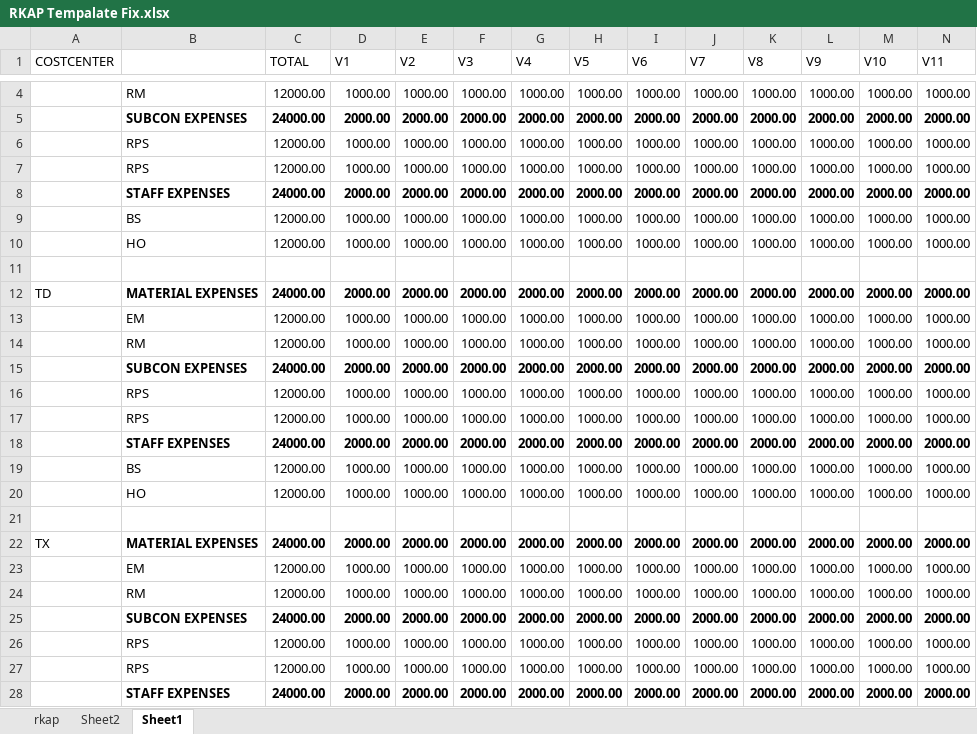
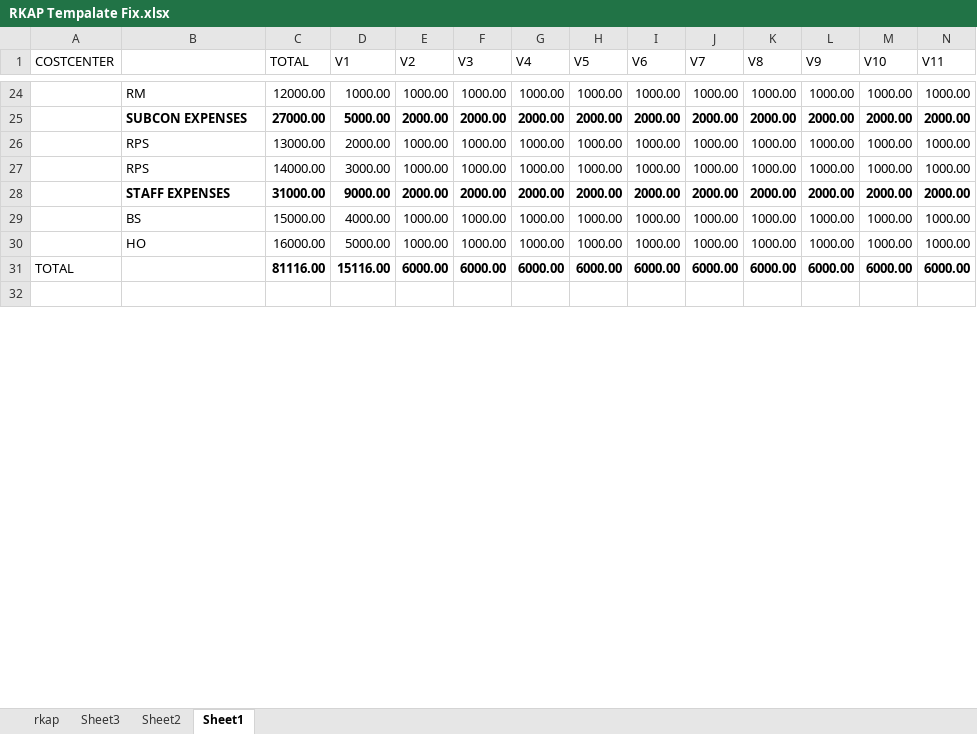
Before and after one commit to xyz-loops/deploy-nest, an Excel workbook: uploads/excel/RKAP Tempalate Fix.xlsx, sheet Sheet1, drawn as a sheet; only a part is shown, gaps mark what is left out; values as stored, in another font and other column widths than the file's, no borders; removed rows and columns are numbered as before the commit, all else as after; rows hold the shown columns only; the diff covers the shown part only; the diff names each change by its address in the sheet, - before the commit and + after, or states it on an @@ line.

```diff
--- a/uploads/excel/RKAP Tempalate Fix.xlsx (sheet Sheet1)
+++ b/uploads/excel/RKAP Tempalate Fix.xlsx (sheet Sheet1)
+sheet tab: Sheet3
-C25 (TOTAL): 24000.00
+C25 (TOTAL): 27000.00
-D25 (V1): 2000.00
+D25 (V1): 5000.00
-C26 (TOTAL): 12000.00
+C26 (TOTAL): 13000.00
-D26 (V1): 1000.00
+D26 (V1): 2000.00
-C27 (TOTAL): 12000.00
+C27 (TOTAL): 14000.00
-D27 (V1): 1000.00
+D27 (V1): 3000.00
-C28 (TOTAL): 24000.00
+C28 (TOTAL): 31000.00
-D28 (V1): 2000.00
+D28 (V1): 9000.00
-C29 (TOTAL): 12000.00
+C29 (TOTAL): 15000.00
-D29 (V1): 1000.00
+D29 (V1): 4000.00
-C30 (TOTAL): 12000.00
+C30 (TOTAL): 16000.00
-D30 (V1): 1000.00
+D30 (V1): 5000.00
+row 31: TOTAL |  | 81116.00 | 15116.00 | 6000.00 | 6000.00 | 6000.00 | 6000.00 | 6000.00 | 6000.00 | 6000.00 | 6000.00 | 6000.00 | 6000.00
-row 12: TD | MATERIAL EXPENSES | 24000.00 | 2000.00 | 2000.00 | 2000.00 | 2000.00 | 2000.00 | 2000.00 | 2000.00 | 2000.00 | 2000.00 | 2000.00 | 2000.00
-row 13:  | EM | 12000.00 | 1000.00 | 1000.00 | 1000.00 | 1000.00 | 1000.00 | 1000.00 | 1000.00 | 1000.00 | 1000.00 | 1000.00 | 1000.00
-row 14:  | RM | 12000.00 | 1000.00 | 1000.00 | 1000.00 | 1000.00 | 1000.00 | 1000.00 | 1000.00 | 1000.00 | 1000.00 | 1000.00 | 1000.00
-row 15:  | SUBCON EXPENSES | 24000.00 | 2000.00 | 2000.00 | 2000.00 | 2000.00 | 2000.00 | 2000.00 | 2000.00 | 2000.00 | 2000.00 | 2000.00 | 2000.00
-row 16:  | RPS | 12000.00 | 1000.00 | 1000.00 | 1000.00 | 1000.00 | 1000.00 | 1000.00 | 1000.00 | 1000.00 | 1000.00 | 1000.00 | 1000.00
-row 17:  | RPS | 12000.00 | 1000.00 | 1000.00 | 1000.00 | 1000.00 | 1000.00 | 1000.00 | 1000.00 | 1000.00 | 1000.00 | 1000.00 | 1000.00
-row 18:  | STAFF EXPENSES | 24000.00 | 2000.00 | 2000.00 | 2000.00 | 2000.00 | 2000.00 | 2000.00 | 2000.00 | 2000.00 | 2000.00 | 2000.00 | 2000.00
-row 19:  | BS | 12000.00 | 1000.00 | 1000.00 | 1000.00 | 1000.00 | 1000.00 | 1000.00 | 1000.00 | 1000.00 | 1000.00 | 1000.00 | 1000.00
-row 20:  | HO | 12000.00 | 1000.00 | 1000.00 | 1000.00 | 1000.00 | 1000.00 | 1000.00 | 1000.00 | 1000.00 | 1000.00 | 1000.00 | 1000.00
-row 21: (empty)
-row 22: TX | MATERIAL EXPENSES | 24000.00 | 2000.00 | 2000.00 | 2000.00 | 2000.00 | 2000.00 | 2000.00 | 2000.00 | 2000.00 | 2000.00 | 2000.00 | 2000.00
-row 23:  | EM | 12000.00 | 1000.00 | 1000.00 | 1000.00 | 1000.00 | 1000.00 | 1000.00 | 1000.00 | 1000.00 | 1000.00 | 1000.00 | 1000.00
-row 24:  | RM | 12000.00 | 1000.00 | 1000.00 | 1000.00 | 1000.00 | 1000.00 | 1000.00 | 1000.00 | 1000.00 | 1000.00 | 1000.00 | 1000.00
-row 25:  | SUBCON EXPENSES | 24000.00 | 2000.00 | 2000.00 | 2000.00 | 2000.00 | 2000.00 | 2000.00 | 2000.00 | 2000.00 | 2000.00 | 2000.00 | 2000.00
-row 26:  | RPS | 12000.00 | 1000.00 | 1000.00 | 1000.00 | 1000.00 | 1000.00 | 1000.00 | 1000.00 | 1000.00 | 1000.00 | 1000.00 | 1000.00
-row 27:  | RPS | 12000.00 | 1000.00 | 1000.00 | 1000.00 | 1000.00 | 1000.00 | 1000.00 | 1000.00 | 1000.00 | 1000.00 | 1000.00 | 1000.00
-row 28:  | STAFF EXPENSES | 24000.00 | 2000.00 | 2000.00 | 2000.00 | 2000.00 | 2000.00 | 2000.00 | 2000.00 | 2000.00 | 2000.00 | 2000.00 | 2000.00
```
Also changed, not shown: 20 added rows, 4 removed rows and 44 edited cells elsewhere in this sheet, sheet rkap, formulas that keep their value, 10 other files.
